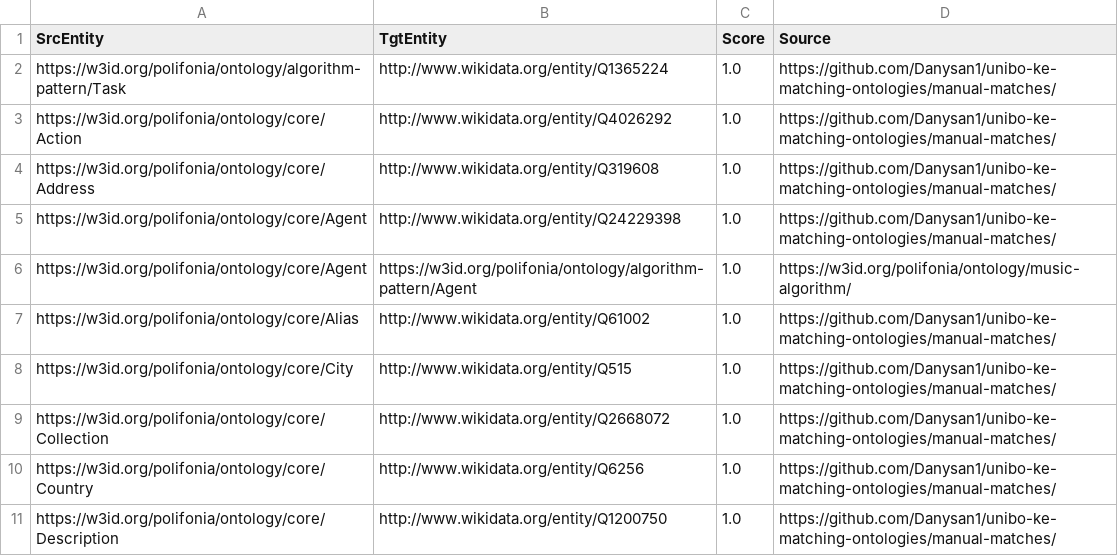
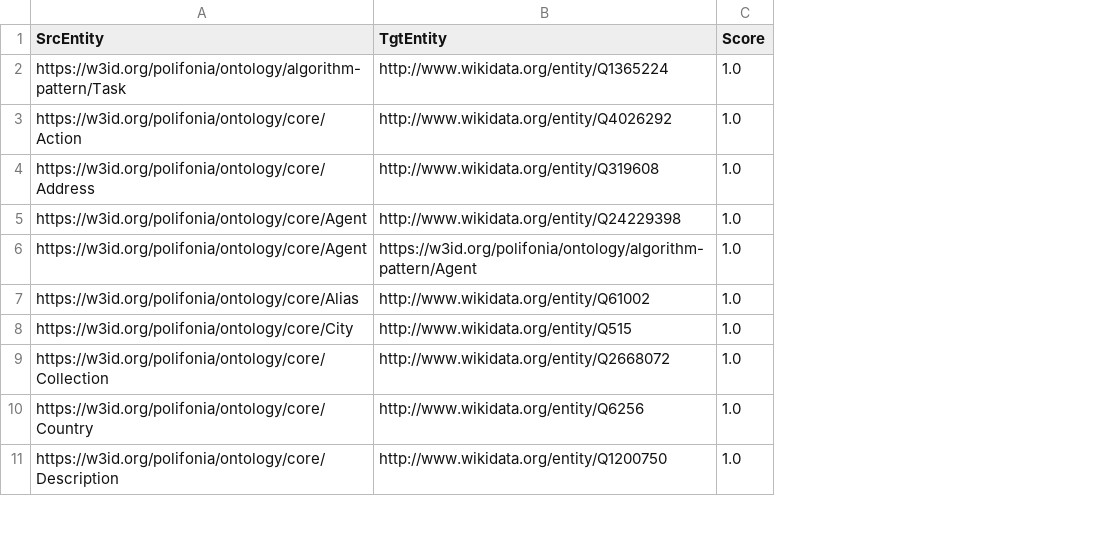
Before and after one commit to Danysan1/unibo-ke-matching-ontologies, a TSV file: known_mappings.tsv, drawn as a sheet; only a part is shown; the diff names each change by its address in the sheet, - before the commit and + after, or states it on an @@ line.

Commit message:
fix polifonia_wikidata.csv

```diff
--- a/known_mappings.tsv
+++ b/known_mappings.tsv
-column D (Source), rows 2-11: https://github.com/Danysan1/unibo-ke-matching-ontologies/manual-matches/ | https://github.com/Danysan1/unibo-ke-matching-ontologies/manual-matches/ | https://github.com/Danysan1/unibo-ke-matching-ontologies/manual-matches/ | https://github.com/Danysan1/unibo-ke-matching-ontologies/manual-matches/ | https://w3id.org/polifonia/ontology/music-algorithm/ | https://github.com/Danysan1/unibo-ke-matching-ontologies/manual-matches/ | https://github.com/Danysan1/unibo-ke-matching-ontologies/manual-matches/ | https://github.com/Danysan1/unibo-ke-matching-ontologies/manual-matches/ | https://github.com/Danysan1/unibo-ke-matching-ontologies/manual-matches/ | https://github.com/Danysan1/unibo-ke-matching-ontologies/manual-matches/
```
Also changed, not shown: wikidata/polifonia_wikidata.tsv, 2 other files.
